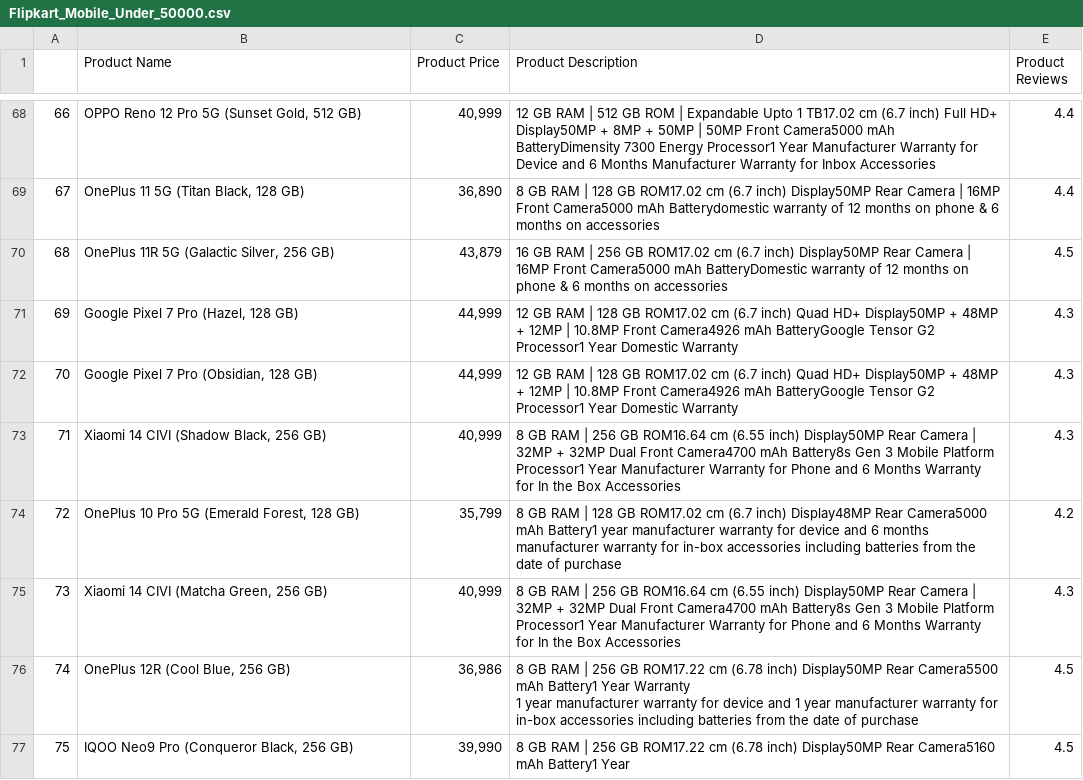
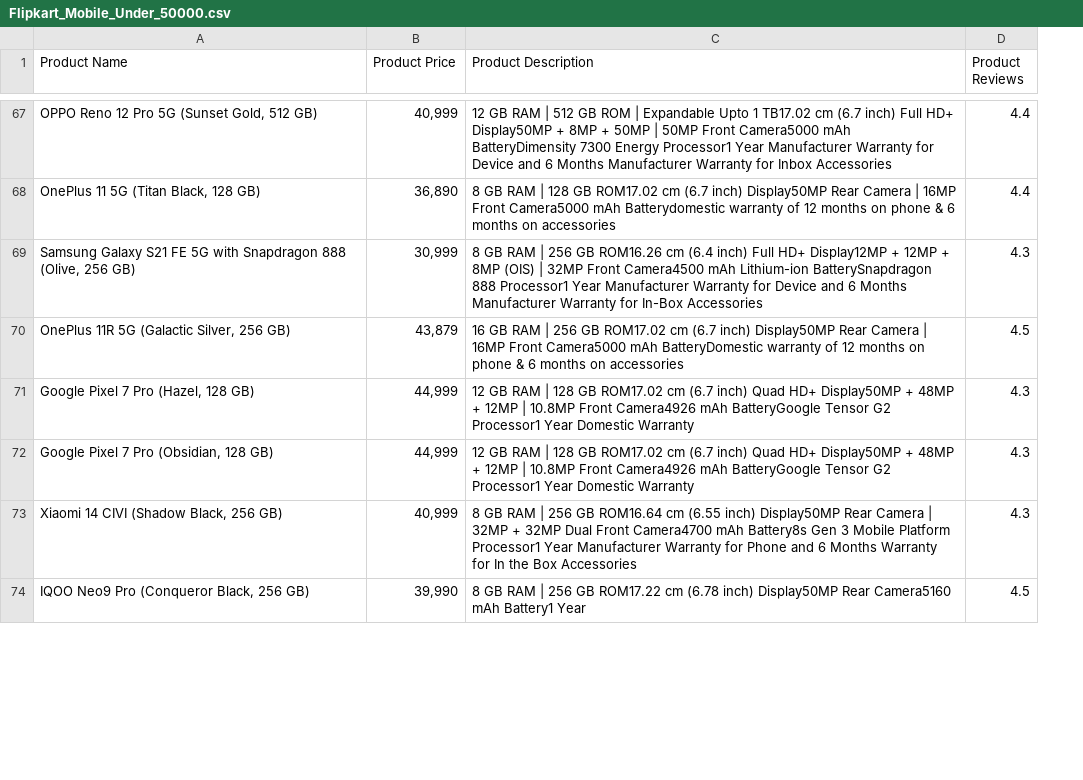
Before and after one commit to mshivam980/flipkart-mobile-price-scraper, a CSV file: Output/Flipkart_Mobile_Under_50000.csv, drawn as a sheet; only a part is shown, gaps mark what is left out; removed rows and columns are numbered as before the commit, all else as after; ↵ is a line break in a cell; the diff covers the shown part only; the diff names each change by its address in the sheet, - before the commit and + after, or states it on an @@ line.

```diff
--- a/Output/Flipkart_Mobile_Under_50000.csv
+++ b/Output/Flipkart_Mobile_Under_50000.csv
-column A, rows 68-73: 66 | 67 | 68 | 69 | 70 | 71; row 77: 75
+row 69: Samsung Galaxy S21 FE 5G with Snapdragon 888 (Olive, 256 GB) | 30,999 | 8 GB RAM | 256 GB ROM16.26 cm (6.4 inch) Full HD+ Display12MP + 12MP + 8MP (OIS) | 32MP Front Camera4500 mAh Lithium-ion BatterySnapdragon 888 Processor1 Year Manufacturer Warranty for Device and 6 Months Manufacturer Warranty for In-Box Accessories | 4.3
@@ row 74 moved to row 77: OnePlus 10 Pro 5G (Emerald Forest, 128 G… @@
-row 75: 73 | Xiaomi 14 CIVI (Matcha Green, 256 GB) | 40,999 | 8 GB RAM | 256 GB ROM16.64 cm (6.55 inch) Display50MP Rear Camera | 32MP + 32MP Dual Front Camera4700 mAh Battery8s Gen 3 Mobile Platform Processor1 Year Manufacturer Warranty for Phone and 6 Months Warranty for In the Box Accessories | 4.3
-row 76: 74 | OnePlus 12R (Cool Blue, 256 GB) | 36,986 | 8 GB RAM | 256 GB ROM17.22 cm (6.78 inch) Display50MP Rear Camera5500 mAh Battery1 Year Warranty ↵ 1 year manufacturer warranty for device and 1 year manufacturer warranty for in-box accessories including batteries from the date of purchase | 4.5
```
Also changed, not shown: 11 added rows, 10 removed rows, 12 moved rows and 2 edited cells elsewhere in this file, 1 other file.
